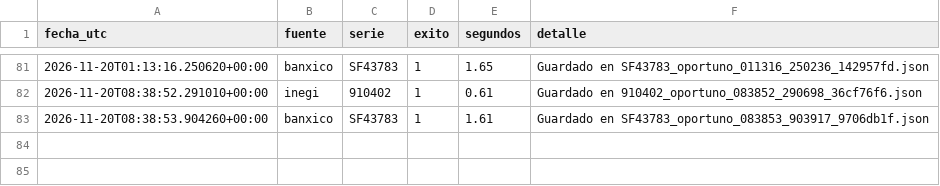
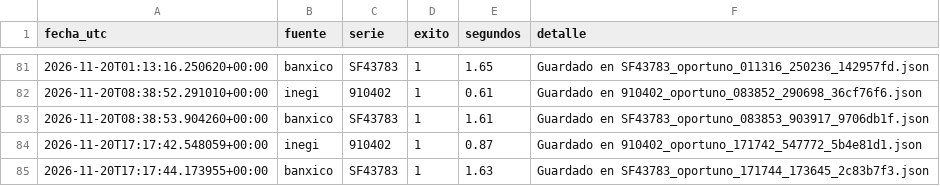
Before and after one commit to NancyHaideVazquez/trusted-data-lab, a CSV file: logs/capturas.csv, drawn as a sheet; only a part is shown, gaps mark what is left out.

Commit message:
Captura automatica 2026-11-20

```diff
--- a/logs/capturas.csv
+++ b/logs/capturas.csv
@@ -83 +83,3 @@ fecha_utc,fuente,serie,exito,segundos,detalle
 2026-11-20T08:38:53.904260+00:00,banxico,SF43783,1,1.61,Guardado en SF43783_oportuno_083853_903917_9706db1f.json
+2026-11-20T17:17:42.548059+00:00,inegi,910402,1,0.87,Guardado en 910402_oportuno_171742_547772_5b4e81d1.json
+2026-11-20T17:17:44.173955+00:00,banxico,SF43783,1,1.63,Guardado en SF43783_oportuno_171744_173645_2c83b7f3.json
```
Also changed, not shown: 2 other files.
